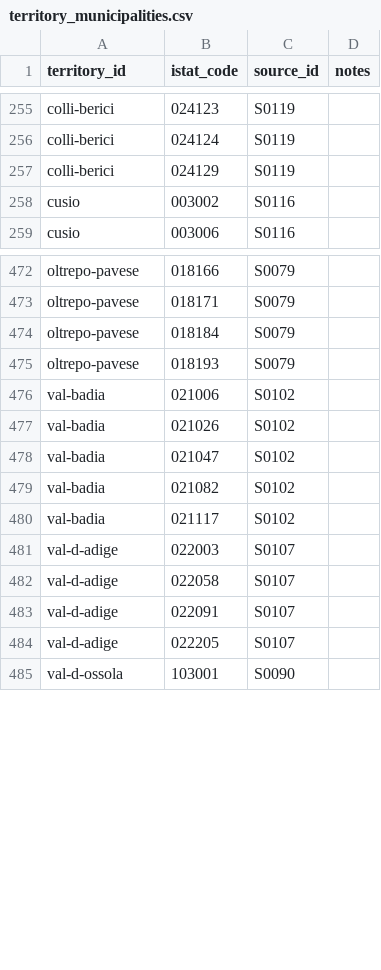
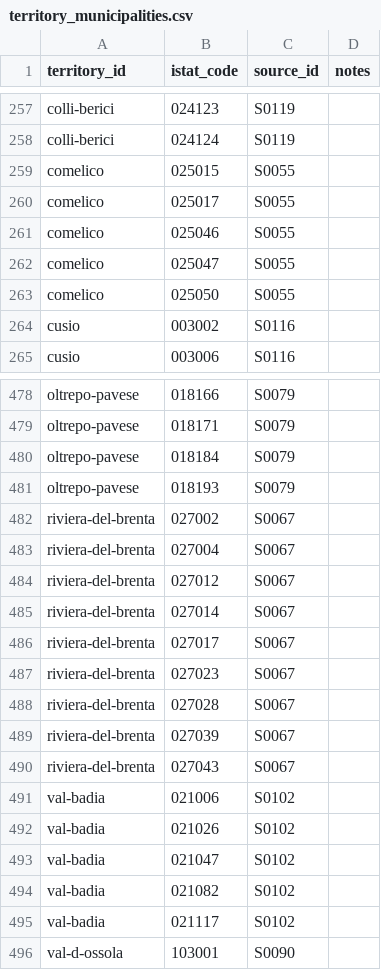
Before and after one commit to jobonaf/northern-italy-geographical-areas, a CSV file: data/territory_municipalities.csv, drawn as a sheet; only a part is shown, gaps mark what is left out; the diff covers the shown part only.

```diff
--- a/data/territory_municipalities.csv
+++ b/data/territory_municipalities.csv
@@ -256,3 +258,7 @@ colli-berici,024123,S0119,
 colli-berici,024124,S0119,
-colli-berici,024129,S0119,
+comelico,025015,S0055,
+comelico,025017,S0055,
+comelico,025046,S0055,
+comelico,025047,S0055,
+comelico,025050,S0055,
 cusio,003002,S0116,
@@ -475,2 +481,11 @@ oltrepo-pavese,018184,S0079,
 oltrepo-pavese,018193,S0079,
+riviera-del-brenta,027002,S0067,
+riviera-del-brenta,027004,S0067,
+riviera-del-brenta,027012,S0067,
+riviera-del-brenta,027014,S0067,
+riviera-del-brenta,027017,S0067,
+riviera-del-brenta,027023,S0067,
+riviera-del-brenta,027028,S0067,
+riviera-del-brenta,027039,S0067,
+riviera-del-brenta,027043,S0067,
 val-badia,021006,S0102,
@@ -480,6 +495,2 @@ val-badia,021082,S0102,
 val-badia,021117,S0102,
-val-d-adige,022003,S0107,
-val-d-adige,022058,S0107,
-val-d-adige,022091,S0107,
-val-d-adige,022205,S0107,
 val-d-ossola,103001,S0090,
```
Also changed, not shown: 11 added rows, 4 removed rows and 22 edited cells elsewhere in this file, data/sources.csv, data/territories.csv, 1 other file.
